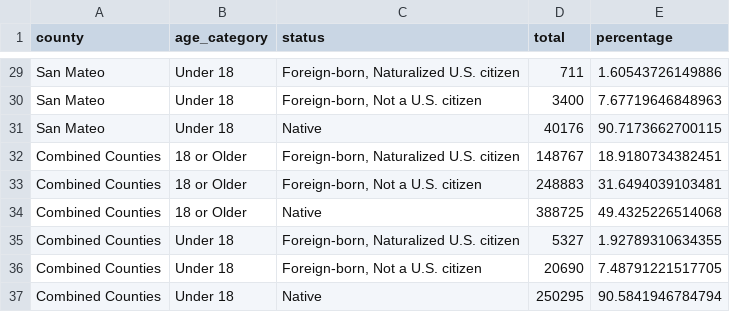
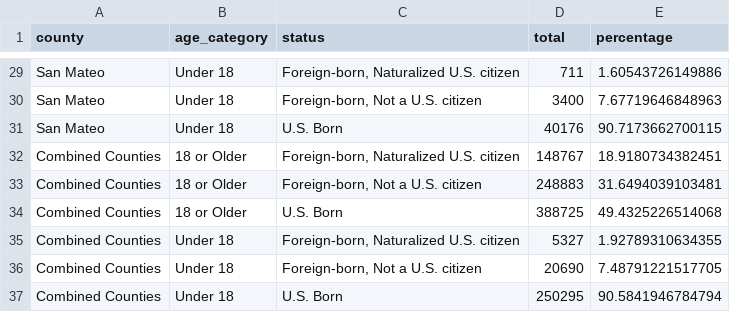
Before and after one commit to jose-r-aguilar/LSSPI_Power_Building_Census, a CSV file: correct_citizenship_status_percentages_by_age.csv, drawn as a sheet; only a part is shown, gaps mark what is left out; the diff covers the shown part only.

Commit message:
Changed to U.S. Born

```diff
--- a/correct_citizenship_status_percentages_by_age.csv
+++ b/correct_citizenship_status_percentages_by_age.csv
@@ -30,8 +30,8 @@
 "San Mateo","Under 18","Foreign-born, Not a U.S. citizen",3400,7.67719646848963
-"San Mateo","Under 18","Native",40176,90.7173662700115
+"San Mateo","Under 18","U.S. Born",40176,90.7173662700115
 "Combined Counties","18 or Older","Foreign-born, Naturalized U.S. citizen ",148767,18.9180734382451
 "Combined Counties","18 or Older","Foreign-born, Not a U.S. citizen",248883,31.6494039103481
-"Combined Counties","18 or Older","Native",388725,49.4325226514068
+"Combined Counties","18 or Older","U.S. Born",388725,49.4325226514068
 "Combined Counties","Under 18","Foreign-born, Naturalized U.S. citizen ",5327,1.92789310634355
 "Combined Counties","Under 18","Foreign-born, Not a U.S. citizen",20690,7.48791221517705
-"Combined Counties","Under 18","Native",250295,90.5841946784794
+"Combined Counties","Under 18","U.S. Born",250295,90.5841946784794
```
Also changed, not shown: 9 edited cells elsewhere in this file, 1 other file.
